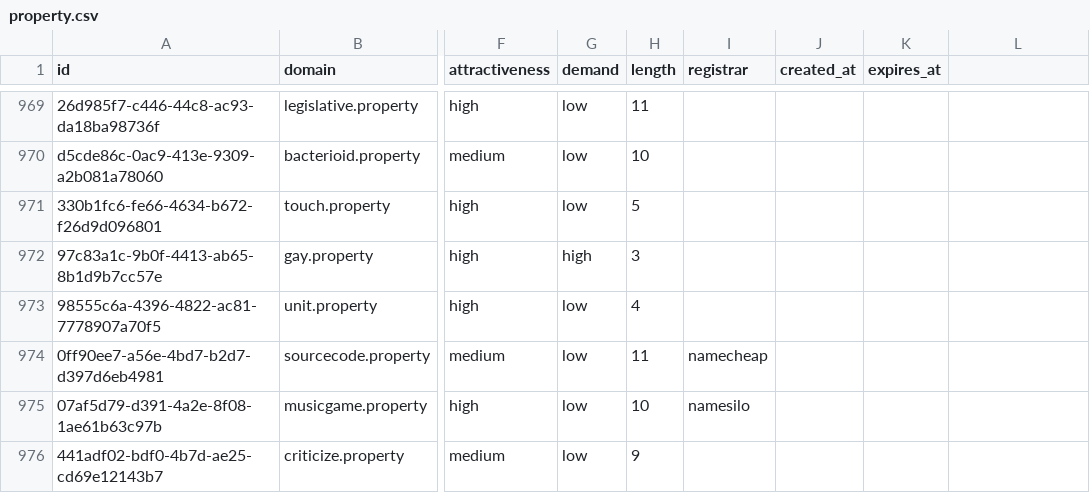
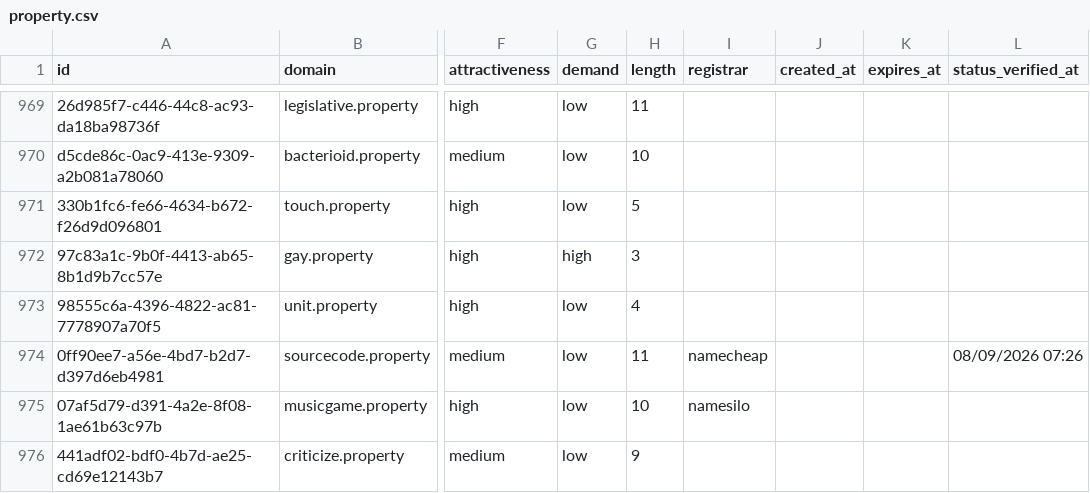
Before and after one commit to UniqueDomains/property-oneword-domains, a CSV file: property.csv, drawn as a sheet; only a part is shown, gaps mark what is left out; the diff covers the shown part only; the diff names each change by its address in the sheet, - before the commit and + after, or states it on an @@ line.

```diff
--- a/property.csv
+++ b/property.csv
-L1: (empty)
+L1: status_verified_at
-L974 (status_verified_at): (empty)
+L974 (status_verified_at): 08/09/2026 07:26
```
Also changed, not shown: 11 edited cells elsewhere in this file, 6 other files.
